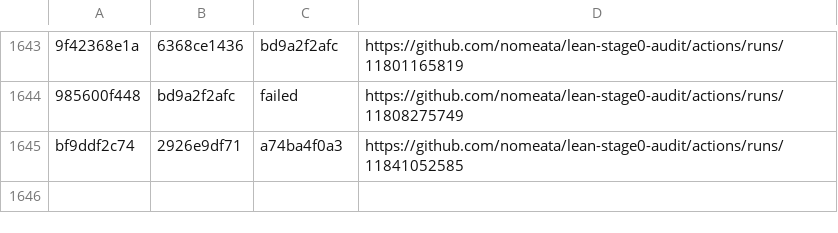
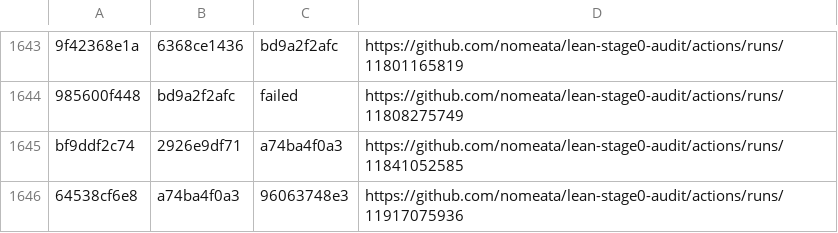
Before and after one commit to nomeata/lean-stage0-audit, a CSV file: builds.csv, drawn as a sheet; only a part is shown, gaps mark what is left out; the diff names each change by its address in the sheet, - before the commit and + after, or states it on an @@ line.

```diff
--- a/builds.csv
+++ b/builds.csv
+row 1646: 64538cf6e8 | a74ba4f0a3 | 96063748e3 | https://github.com/nomeata/lean-stage0-audit/actions/runs/11917075936
```
Also changed, not shown: repo-digest.csv, 1 other file.
